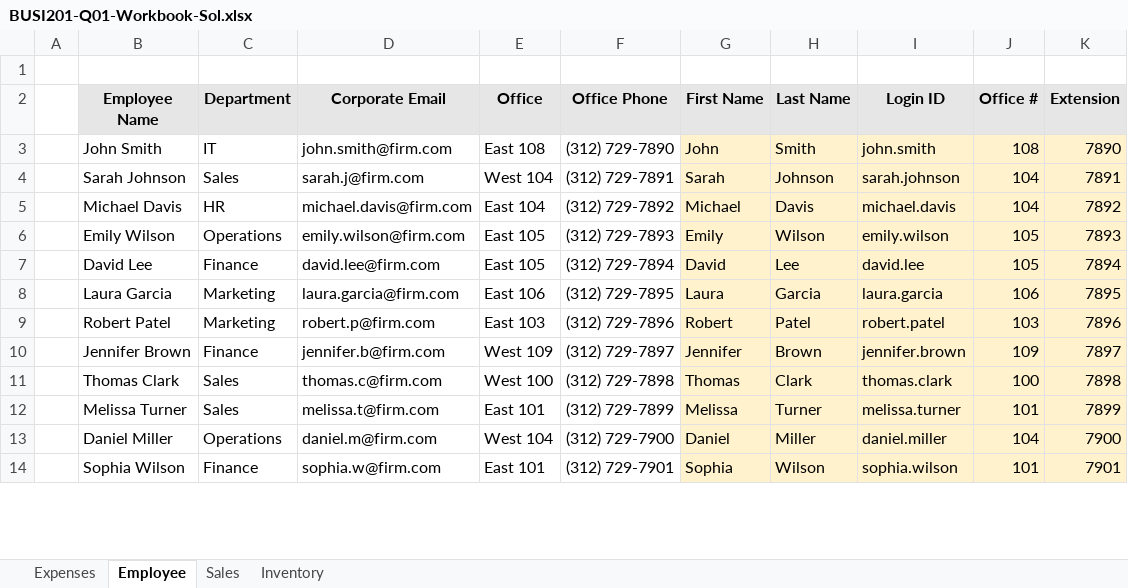
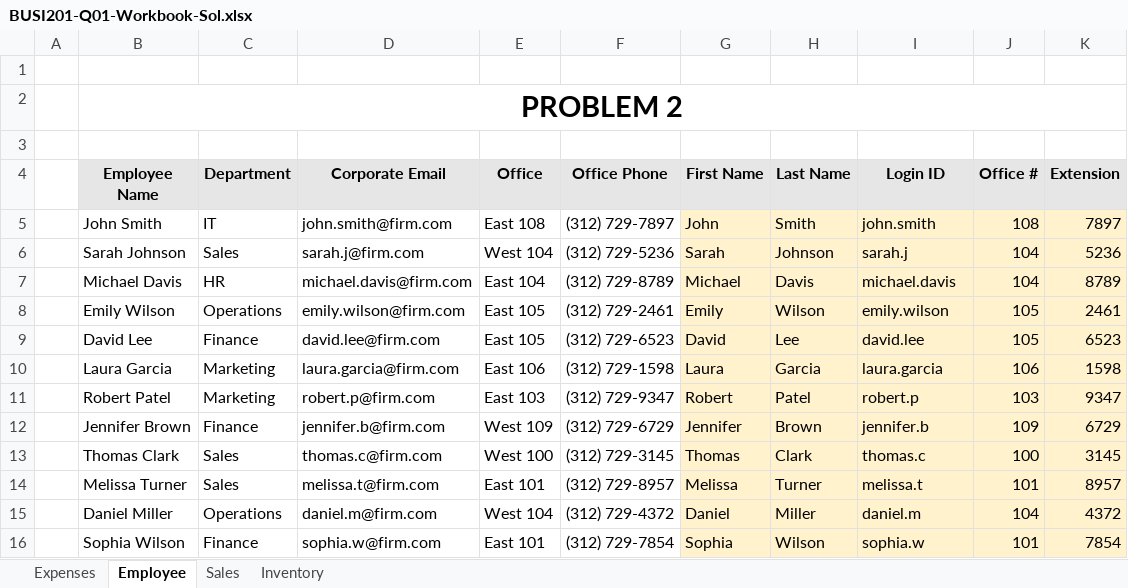
Before and after one commit to brianhwpark/brianhwpark.github.io, an Excel workbook: files/teaching-resources/monmouthcollege-busi-201/BUSI201-Q01-Workbook-Sol.xlsx, sheet Employee, drawn as a sheet; only a part is shown; values as stored, in another font and other column widths than the file's, no borders; addresses are those after the commit; the diff covers the shown part only; the diff names each change by its address in the sheet, - before the commit and + after, or states it on an @@ line.

```diff
--- a/files/teaching-resources/monmouthcollege-busi-201/BUSI201-Q01-Workbook-Sol.xlsx (sheet Employee)
+++ b/files/teaching-resources/monmouthcollege-busi-201/BUSI201-Q01-Workbook-Sol.xlsx (sheet Employee)
+row 2:  | PROBLEM 2
+row 3: (empty)
-F5 (Office Phone): (312) 729-7890
+F5 (Office Phone): (312) 729-7897
-K5 (Extension): 7890
+K5 (Extension): 7897
-F6 (Office Phone): (312) 729-7891
+F6 (Office Phone): (312) 729-5236
-I6 (Login ID): sarah.johnson
+I6 (Login ID): sarah.j
-K6 (Extension): 7891
+K6 (Extension): 5236
-F7 (Office Phone): (312) 729-7892
+F7 (Office Phone): (312) 729-8789
-K7 (Extension): 7892
+K7 (Extension): 8789
-F8 (Office Phone): (312) 729-7893
+F8 (Office Phone): (312) 729-2461
-K8 (Extension): 7893
+K8 (Extension): 2461
-F9 (Office Phone): (312) 729-7894
+F9 (Office Phone): (312) 729-6523
-K9 (Extension): 7894
+K9 (Extension): 6523
-F10 (Office Phone): (312) 729-7895
+F10 (Office Phone): (312) 729-1598
-K10 (Extension): 7895
+K10 (Extension): 1598
-F11 (Office Phone): (312) 729-7896
+F11 (Office Phone): (312) 729-9347
-I11 (Login ID): robert.patel
+I11 (Login ID): robert.p
-K11 (Extension): 7896
+K11 (Extension): 9347
-F12 (Office Phone): (312) 729-7897
+F12 (Office Phone): (312) 729-6729
-I12 (Login ID): jennifer.brown
+I12 (Login ID): jennifer.b
-K12 (Extension): 7897
+K12 (Extension): 6729
-F13 (Office Phone): (312) 729-7898
+F13 (Office Phone): (312) 729-3145
-I13 (Login ID): thomas.clark
+I13 (Login ID): thomas.c
-K13 (Extension): 7898
+K13 (Extension): 3145
-F14 (Office Phone): (312) 729-7899
+F14 (Office Phone): (312) 729-8957
-I14 (Login ID): melissa.turner
+I14 (Login ID): melissa.t
-K14 (Extension): 7899
+K14 (Extension): 8957
-F15 (Office Phone): (312) 729-7900
+F15 (Office Phone): (312) 729-4372
-I15 (Login ID): daniel.miller
+I15 (Login ID): daniel.m
-K15 (Extension): 7900
+K15 (Extension): 4372
-F16 (Office Phone): (312) 729-7901
+F16 (Office Phone): (312) 729-7854
-I16 (Login ID): sophia.wilson
+I16 (Login ID): sophia.w
-K16 (Extension): 7901
+K16 (Extension): 7854
```
Also changed, not shown: 105 edited cells elsewhere in this sheet, sheet Expenses, sheet Inventory, sheet Sales, formulas that keep their value, files/teaching-resources/monmouthcollege-busi-201/BUSI201-Q01-Workbook.xlsx, 4 other files.
